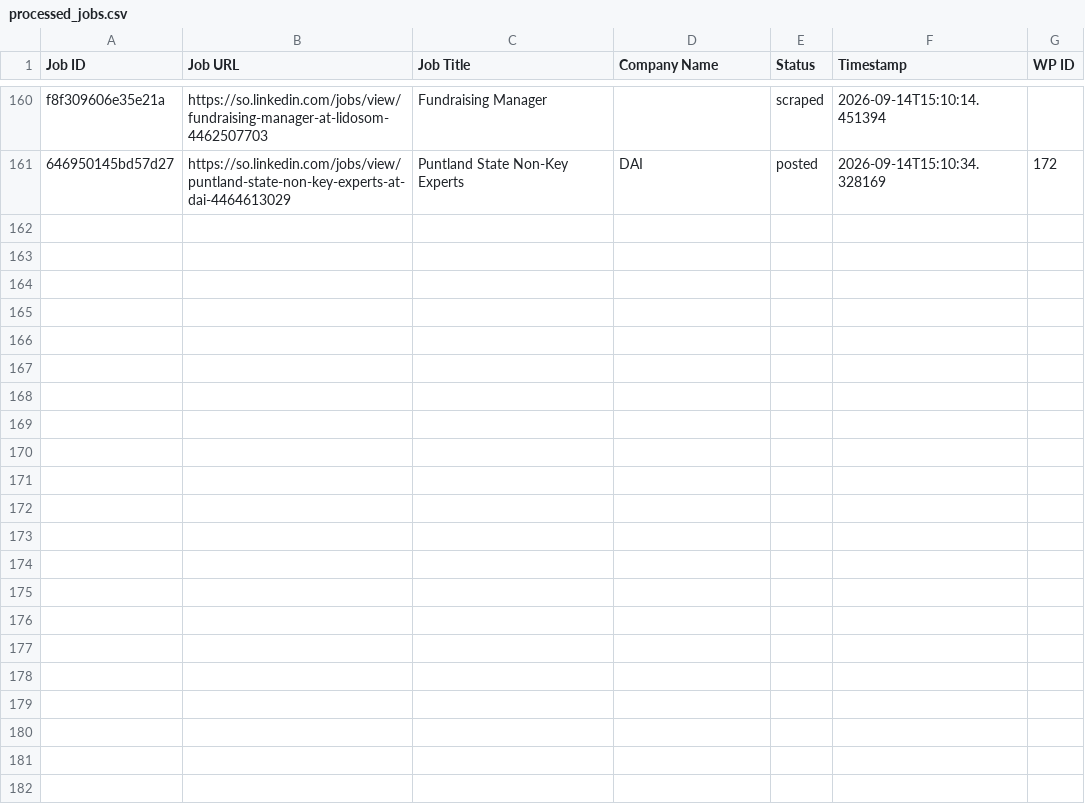
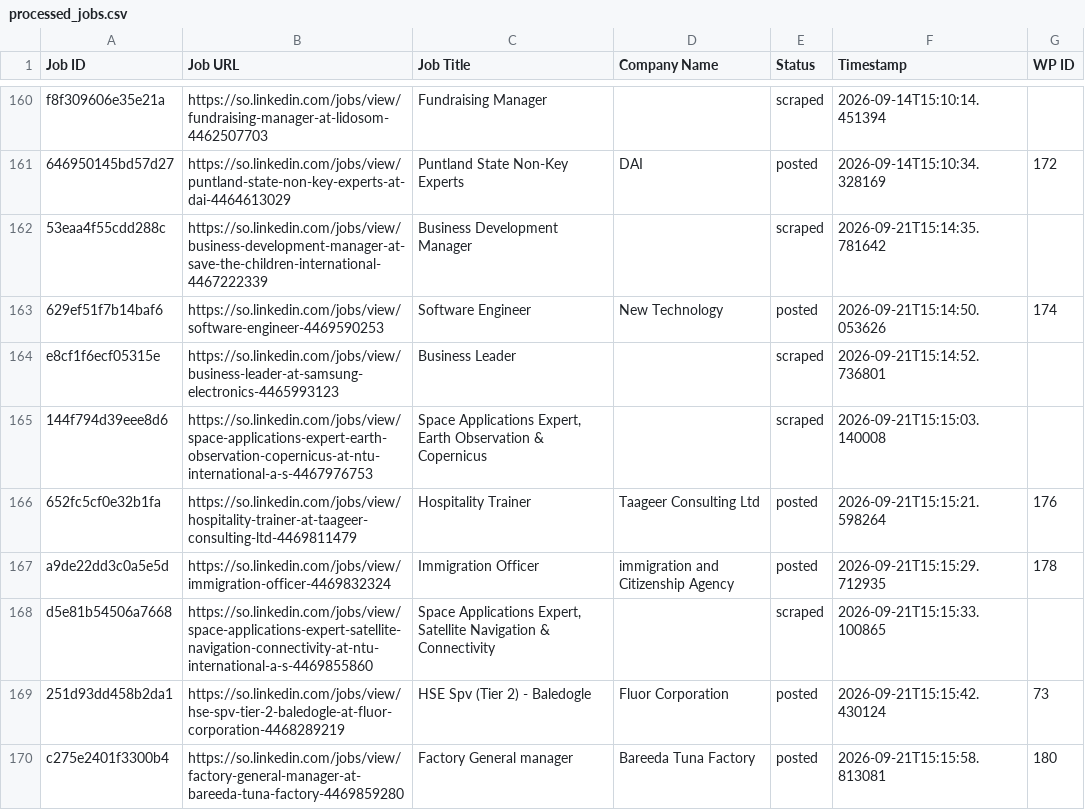
Before and after one commit to mimusdesign/so, a CSV file: processed_jobs.csv, drawn as a sheet; only a part is shown, gaps mark what is left out.

```diff
--- a/processed_jobs.csv
+++ b/processed_jobs.csv
@@ -162 +162,10 @@ f8f309606e35e21a,https://so.linkedin.com/jobs/view/fundraising-manager-at-lidoso
 646950145bd57d27,https://so.linkedin.com/jobs/view/puntland-state-non-key-experts-at-dai-4464613029,Puntland State Non-Key Experts,DAI,posted,2026-09-14T15:10:34.328169,172
+53eaa4f55cdd288c,https://so.linkedin.com/jobs/view/business-development-manager-at-save-the-children-international-4467222339,Business Development Manager,,scraped,2026-09-21T15:14:35.781642,
+629ef51f7b14baf6,https://so.linkedin.com/jobs/view/software-engineer-4469590253,Software Engineer,New Technology,posted,2026-09-21T15:14:50.053626,174
+e8cf1f6ecf05315e,https://so.linkedin.com/jobs/view/business-leader-at-samsung-electronics-4465993123,Business Leader,,scraped,2026-09-21T15:14:52.736801,
+144f794d39eee8d6,https://so.linkedin.com/jobs/view/space-applications-expert-earth-observation-copernicus-at-ntu-international-a-s-4467976753,"Space Applications Expert, Earth Observation & Copernicus",,scraped,2026-09-21T15:15:03.140008,
+652fc5cf0e32b1fa,https://so.linkedin.com/jobs/view/hospitality-trainer-at-taageer-consulting-ltd-4469811479,Hospitality Trainer,Taageer Consulting Ltd,posted,2026-09-21T15:15:21.598264,176
+a9de22dd3c0a5e5d,https://so.linkedin.com/jobs/view/immigration-officer-4469832324,Immigration Officer,immigration and Citizenship Agency,posted,2026-09-21T15:15:29.712935,178
+d5e81b54506a7668,https://so.linkedin.com/jobs/view/space-applications-expert-satellite-navigation-connectivity-at-ntu-international-a-s-4469855860,"Space Applications Expert, Satellite Navigation & Connectivity",,scraped,2026-09-21T15:15:33.100865,
+251d93dd458b2da1,https://so.linkedin.com/jobs/view/hse-spv-tier-2-baledogle-at-fluor-corporation-4468289219,HSE Spv (Tier 2) - Baledogle,Fluor Corporation,posted,2026-09-21T15:15:42.430124,73
+c275e2401f3300b4,https://so.linkedin.com/jobs/view/factory-general-manager-at-bareeda-tuna-factory-4469859280,Factory General manager,Bareeda Tuna Factory,posted,2026-09-21T15:15:58.813081,180
```
